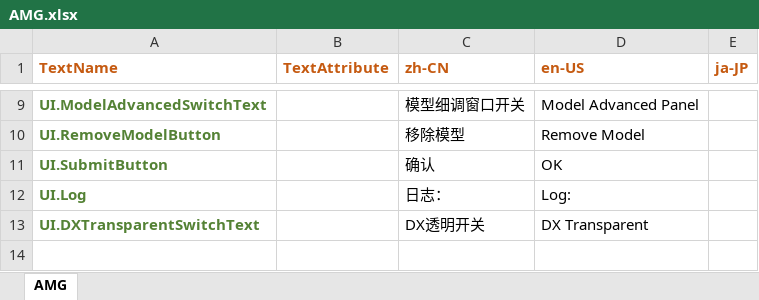
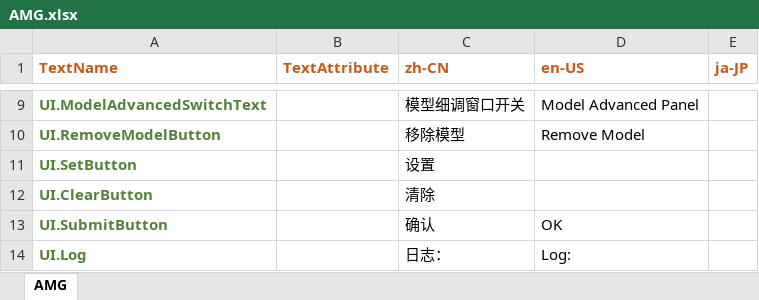
Before and after one commit to FaceXDPlus/AMG, an Excel workbook: Localization/AMG.xlsx, sheet AMG, drawn as a sheet; only a part is shown, gaps mark what is left out; the shorter side is filled out with more unchanged rows; values as stored, in another font and other column widths than the file's, no borders; the diff covers the shown part only; the diff names each change by its address in the sheet, - before the commit and + after, or states it on an @@ line.

```diff
--- a/Localization/AMG.xlsx (sheet AMG)
+++ b/Localization/AMG.xlsx (sheet AMG)
+row 11: UI.SetButton |  | 设置
+row 12: UI.ClearButton |  | 清除
```
Also changed, not shown: 15 added rows, 1 removed row and 4 edited cells elsewhere in this sheet, 32 other files.
